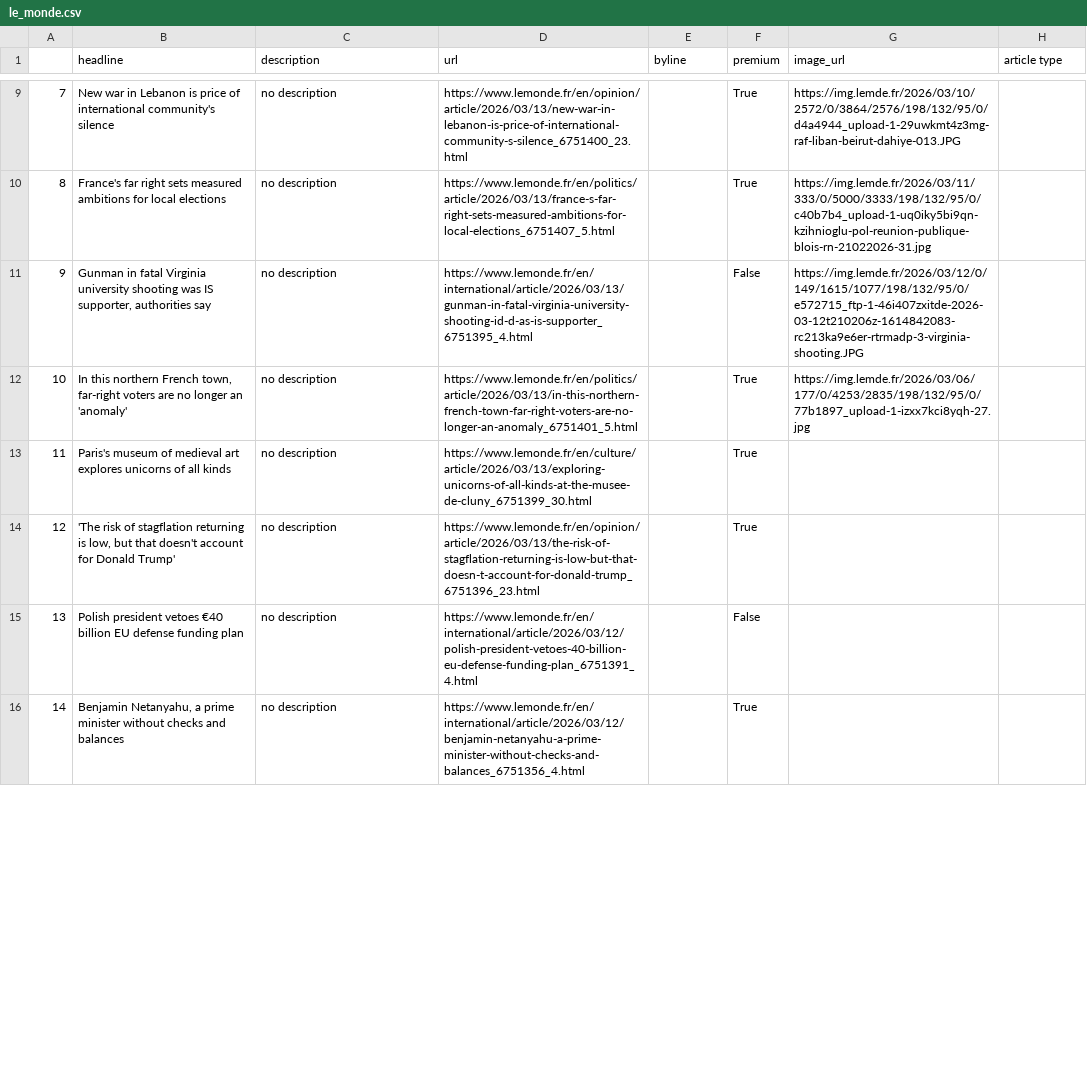
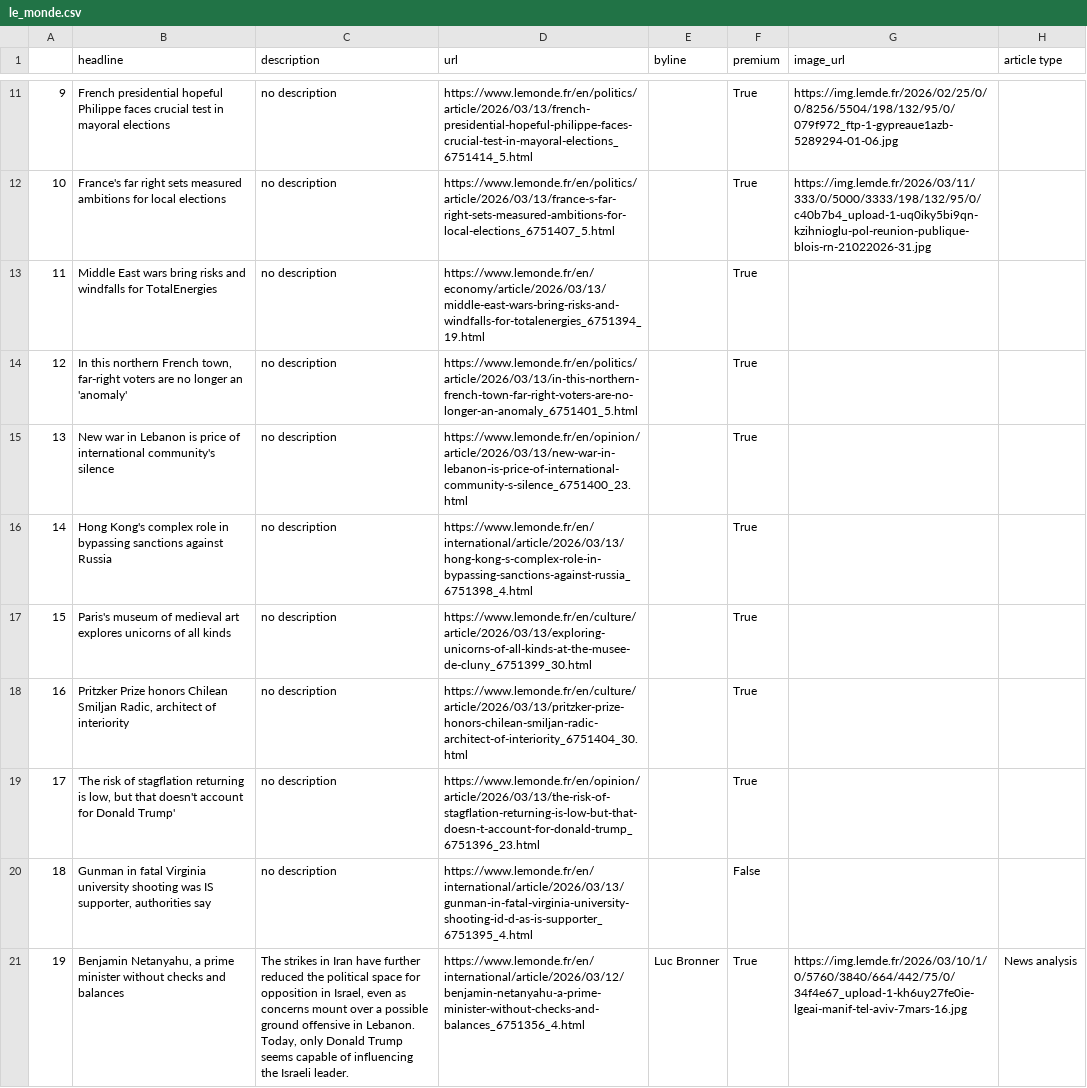
Before and after one commit to helenawittlich/scraping, a CSV file: le_monde.csv, drawn as a sheet; only a part is shown, gaps mark what is left out; removed rows and columns are numbered as before the commit, all else as after; the diff covers the shown part only; the diff names each change by its address in the sheet, - before the commit and + after, or states it on an @@ line.

```diff
--- a/le_monde.csv
+++ b/le_monde.csv
@@ column A renumbered between rows 3 and 26 @@
-B11 (headline): New war in Lebanon is price of international community's silence
+B11 (headline): French presidential hopeful Philippe faces crucial test in mayoral elections
-D11 (url): https://www.lemonde.fr/en/opinion/article/2026/03/13/new-war-in-lebanon-is-price-of-international-community-s-silence_6751400_23.html
+D11 (url): https://www.lemonde.fr/en/politics/article/2026/03/13/french-presidential-hopeful-philippe-faces-crucial-test-in-mayoral-elections_6751414_5.html
-G11 (image_url): https://img.lemde.fr/2026/03/10/2572/0/3864/2576/198/132/95/0/d4a4944_upload-1-29uwkmt4z3mg-raf-liban-beirut-dahiye-013.JPG
+G11 (image_url): https://img.lemde.fr/2026/02/25/0/0/8256/5504/198/132/95/0/079f972_ftp-1-gypreaue1azb-5289294-01-06.jpg
-row 11: 9 | Gunman in fatal Virginia university shooting was IS supporter, authorities say | no description | https://www.lemonde.fr/en/international/article/2026/03/13/gunman-in-fatal-virginia-university-shooting-id-d-as-is-supporter_6751395_4.html |  | False | https://img.lemde.fr/2026/03/12/0/149/1615/1077/198/132/95/0/e572715_ftp-1-46i407zxitde-2026-03-12t210206z-1614842083-rc213ka9e6er-rtrmadp-3-virginia-shooting.JPG
+row 13: 11 | Middle East wars bring risks and windfalls for TotalEnergies | no description | https://www.lemonde.fr/en/economy/article/2026/03/13/middle-east-wars-bring-risks-and-windfalls-for-totalenergies_6751394_19.html |  | True
-G14 (image_url): https://img.lemde.fr/2026/03/06/177/0/4253/2835/198/132/95/0/77b1897_upload-1-izxx7kci8yqh-27.jpg
+G14 (image_url): (empty)
+row 15: 13 | New war in Lebanon is price of international community's silence | no description | https://www.lemonde.fr/en/opinion/article/2026/03/13/new-war-in-lebanon-is-price-of-international-community-s-silence_6751400_23.html |  | True
+row 16: 14 | Hong Kong's complex role in bypassing sanctions against Russia | no description | https://www.lemonde.fr/en/international/article/2026/03/13/hong-kong-s-complex-role-in-bypassing-sanctions-against-russia_6751398_4.html |  | True
+row 18: 16 | Pritzker Prize honors Chilean Smiljan Radic, architect of interiority | no description | https://www.lemonde.fr/en/culture/article/2026/03/13/pritzker-prize-honors-chilean-smiljan-radic-architect-of-interiority_6751404_30.html |  | True
-B20 (headline): Polish president vetoes €40 billion EU defense funding plan
+B20 (headline): Gunman in fatal Virginia university shooting was IS supporter, authorities say
-D20 (url): https://www.lemonde.fr/en/international/article/2026/03/12/polish-president-vetoes-40-billion-eu-defense-funding-plan_6751391_4.html
+D20 (url): https://www.lemonde.fr/en/international/article/2026/03/13/gunman-in-fatal-virginia-university-shooting-id-d-as-is-supporter_6751395_4.html
-C21 (description): no description
+C21 (description): The strikes in Iran have further reduced the political space for opposition in Israel, even as concerns mount over a possible ground offensive in Lebanon. Today, only Donald Trump seems capable of influencing the Israeli leader.
-E21 (byline): (empty)
+E21 (byline): Luc Bronner
-G21 (image_url): (empty)
+G21 (image_url): https://img.lemde.fr/2026/03/10/1/0/5760/3840/664/442/75/0/34f4e67_upload-1-kh6uy27fe0ie-lgeai-manif-tel-aviv-7mars-16.jpg
-H21 (article type): (empty)
+H21 (article type): News analysis
```
Also changed, not shown: 7 added rows, 8 removed rows and 10 edited cells elsewhere in this file.
